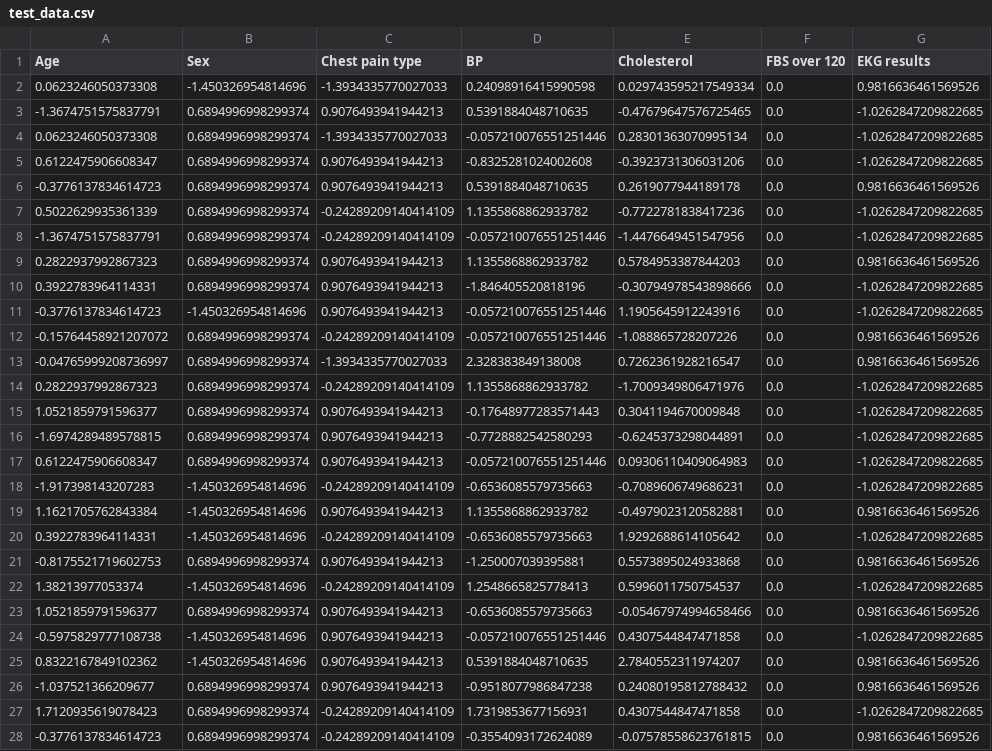
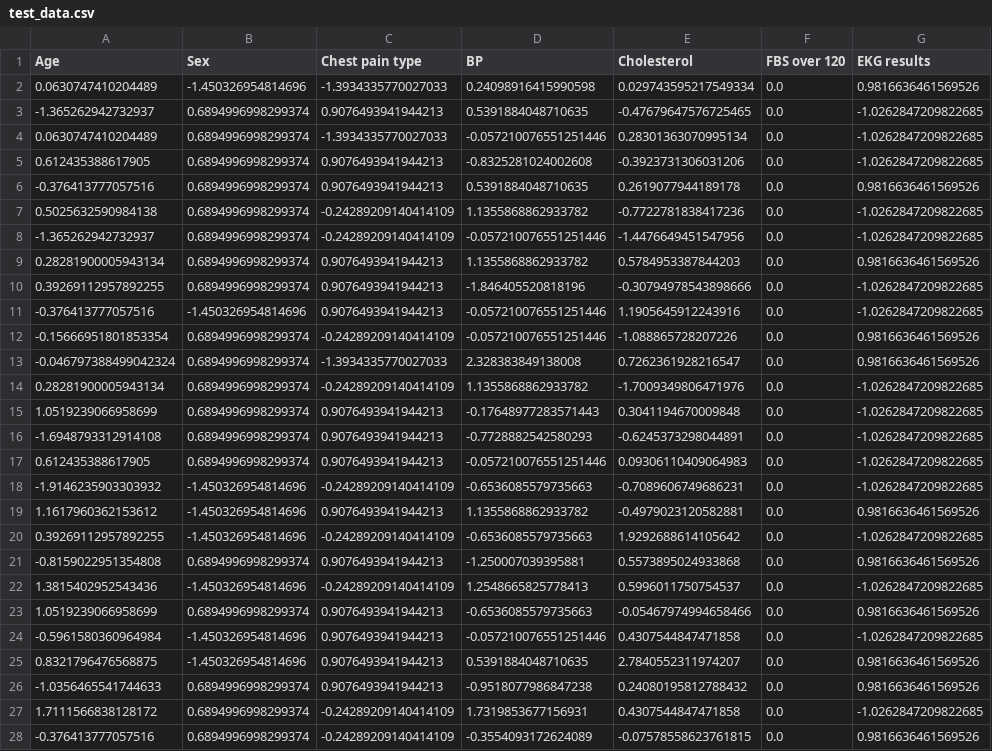
Before and after one commit to Rehandra145/Eksperimen_SML_Rehandra, a CSV file: preprocessing/dataset_preprocessing/test_data.csv, drawn as a sheet; only a part is shown; the diff covers the shown part only; the diff names each change by its address in the sheet, - before the commit and + after, or states it on an @@ line.

```diff
--- a/preprocessing/dataset_preprocessing/test_data.csv
+++ b/preprocessing/dataset_preprocessing/test_data.csv
-A2 (Age): 0.0623246050373308
+A2 (Age): 0.0630747410204489
-A3 (Age): -1.3674751575837791
+A3 (Age): -1.365262942732937
-A4 (Age): 0.0623246050373308
+A4 (Age): 0.0630747410204489
-A5 (Age): 0.6122475906608347
+A5 (Age): 0.612435388617905
-A6 (Age): -0.3776137834614723
+A6 (Age): -0.376413777057516
-A7 (Age): 0.5022629935361339
+A7 (Age): 0.5025632590984138
-A8 (Age): -1.3674751575837791
+A8 (Age): -1.365262942732937
-A9 (Age): 0.2822937992867323
+A9 (Age): 0.28281900005943134
-A10 (Age): 0.3922783964114331
+A10 (Age): 0.39269112957892255
-A11 (Age): -0.3776137834614723
+A11 (Age): -0.376413777057516
-A12 (Age): -0.15764458921207072
+A12 (Age): -0.15666951801853354
-A13 (Age): -0.04765999208736997
+A13 (Age): -0.046797388499042324
-A14 (Age): 0.2822937992867323
+A14 (Age): 0.28281900005943134
-A15 (Age): 1.0521859791596377
+A15 (Age): 1.0519239066958699
-A16 (Age): -1.6974289489578815
+A16 (Age): -1.6948793312914108
-A17 (Age): 0.6122475906608347
+A17 (Age): 0.612435388617905
-A18 (Age): -1.917398143207283
+A18 (Age): -1.9146235903303932
-A19 (Age): 1.1621705762843384
+A19 (Age): 1.1617960362153612
-A20 (Age): 0.3922783964114331
+A20 (Age): 0.39269112957892255
-A21 (Age): -0.8175521719602753
+A21 (Age): -0.8159022951354808
-A22 (Age): 1.38213977053374
+A22 (Age): 1.3815402952543436
-A23 (Age): 1.0521859791596377
+A23 (Age): 1.0519239066958699
-A24 (Age): -0.5975829777108738
+A24 (Age): -0.5961580360964984
-A25 (Age): 0.8322167849102362
+A25 (Age): 0.8321796476568875
-A26 (Age): -1.037521366209677
+A26 (Age): -1.0356465541744633
-A27 (Age): 1.7120935619078423
+A27 (Age): 1.7111566838128172
-A28 (Age): -0.3776137834614723
+A28 (Age): -0.376413777057516
```
Also changed, not shown: 27 edited cells elsewhere in this file, preprocessing/dataset_preprocessing/train_data.csv.
